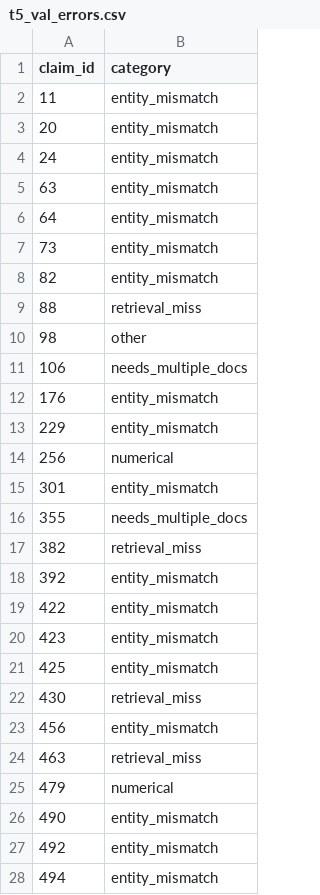
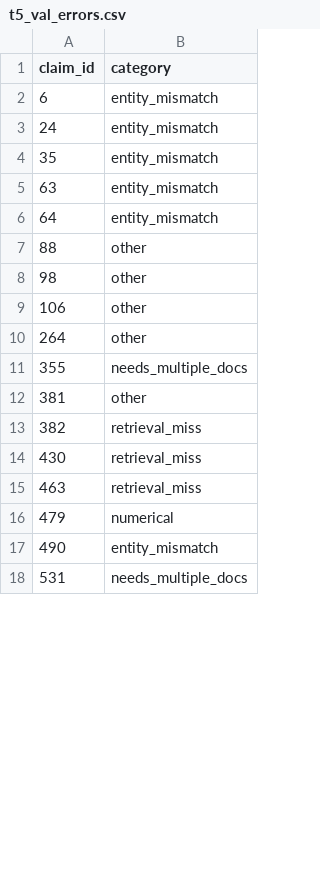
Before and after one commit to Mihir269/InterIITNLPAssignment, a CSV file: predictions/t5_val_errors.csv, drawn as a sheet; only a part is shown; the shorter side is filled out with more unchanged rows; the diff covers the shown part only.

```diff
--- a/predictions/t5_val_errors.csv
+++ b/predictions/t5_val_errors.csv
@@ -1,24 +1,15 @@
 claim_id,category
-11,entity_mismatch
-20,entity_mismatch
+6,entity_mismatch
 24,entity_mismatch
+35,entity_mismatch
 63,entity_mismatch
 64,entity_mismatch
-73,entity_mismatch
-82,entity_mismatch
-88,retrieval_miss
+88,other
 98,other
-106,needs_multiple_docs
-176,entity_mismatch
-229,entity_mismatch
-256,numerical
-301,entity_mismatch
+106,other
+264,other
 355,needs_multiple_docs
+381,other
 382,retrieval_miss
-392,entity_mismatch
-422,entity_mismatch
-423,entity_mismatch
-425,entity_mismatch
 430,retrieval_miss
-456,entity_mismatch
 463,retrieval_miss
@@ -26,3 +17 @@ claim_id,category
 490,entity_mismatch
-492,entity_mismatch
-494,entity_mismatch
```
Also changed, not shown: 5 added rows, 22 removed rows and 6 edited cells elsewhere in this file, predictions/t5_val_verification.csv, predictions/t5_verification.csv, 5 other files.
